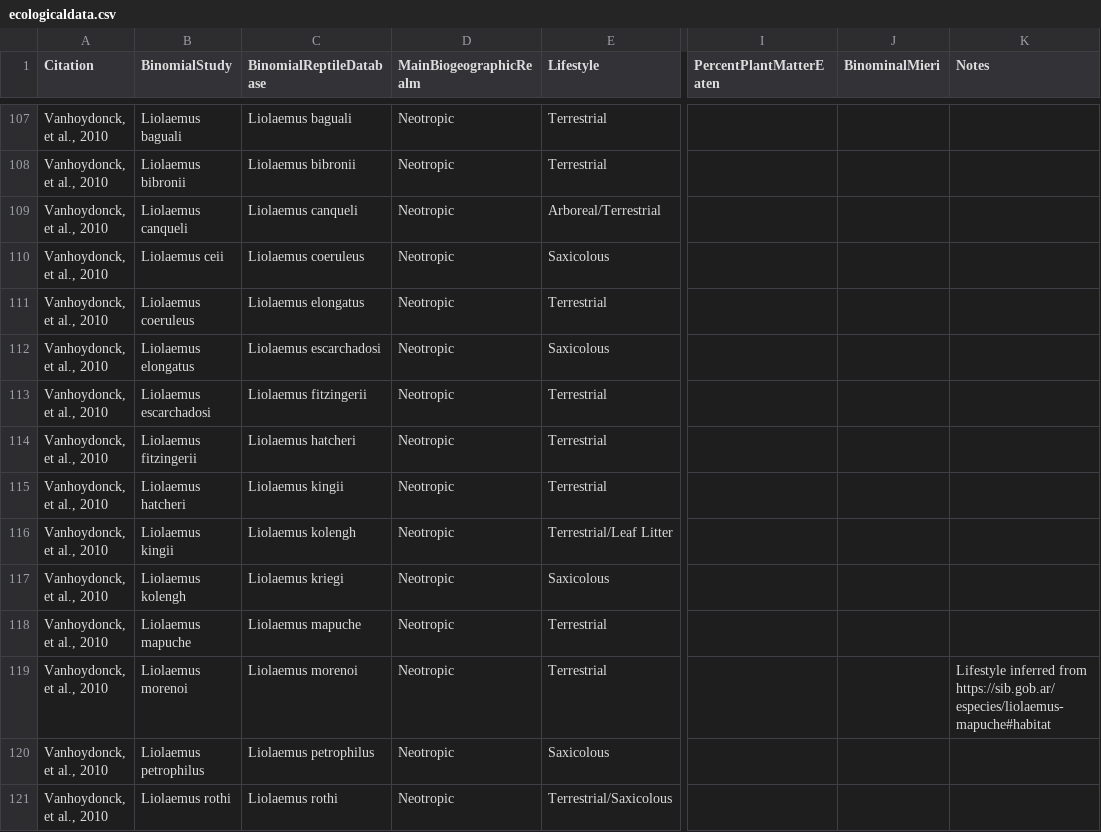
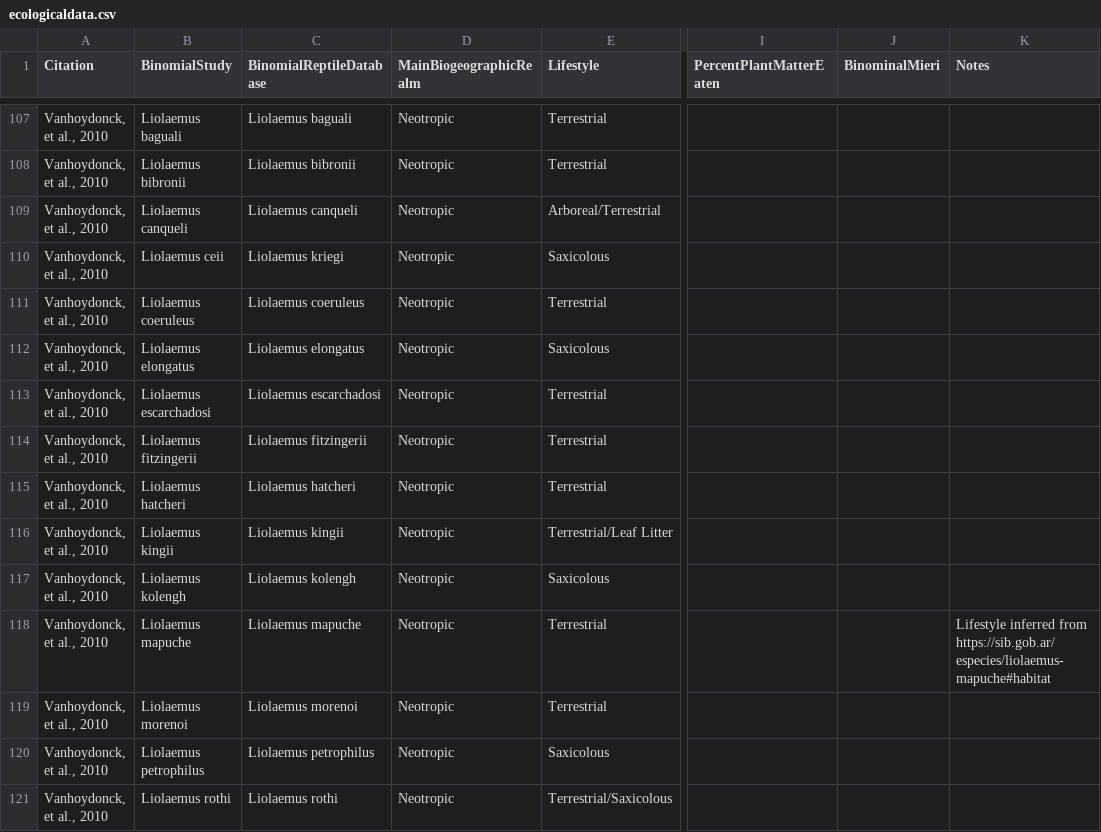
Before and after one commit to justin-isip/Biteforce-lepidosaurs, a CSV file: data/ecologicaldata.csv, drawn as a sheet; only a part is shown, gaps mark what is left out; the diff names each change by its address in the sheet, - before the commit and + after, or states it on an @@ line.

Commit message:
Correct ecological data for Liolaemus, there was a mismatch for L.ceii with the wrong BinomialRDB

```diff
--- a/data/ecologicaldata.csv
+++ b/data/ecologicaldata.csv
-C110 (BinomialReptileDatabase): Liolaemus coeruleus
+C110 (BinomialReptileDatabase): Liolaemus kriegi
-C111 (BinomialReptileDatabase): Liolaemus elongatus
+C111 (BinomialReptileDatabase): Liolaemus coeruleus
-C112 (BinomialReptileDatabase): Liolaemus escarchadosi
+C112 (BinomialReptileDatabase): Liolaemus elongatus
-C113 (BinomialReptileDatabase): Liolaemus fitzingerii
+C113 (BinomialReptileDatabase): Liolaemus escarchadosi
-C114 (BinomialReptileDatabase): Liolaemus hatcheri
+C114 (BinomialReptileDatabase): Liolaemus fitzingerii
-C115 (BinomialReptileDatabase): Liolaemus kingii
+C115 (BinomialReptileDatabase): Liolaemus hatcheri
-C116 (BinomialReptileDatabase): Liolaemus kolengh
+C116 (BinomialReptileDatabase): Liolaemus kingii
-C117 (BinomialReptileDatabase): Liolaemus kriegi
+C117 (BinomialReptileDatabase): Liolaemus kolengh
-K118 (Notes): (empty)
+K118 (Notes): Lifestyle inferred from https://sib.gob.ar/especies/liolaemus-mapuche#habitat
-K119 (Notes): Lifestyle inferred from https://sib.gob.ar/especies/liolaemus-mapuche#habitat
+K119 (Notes): (empty)
```
